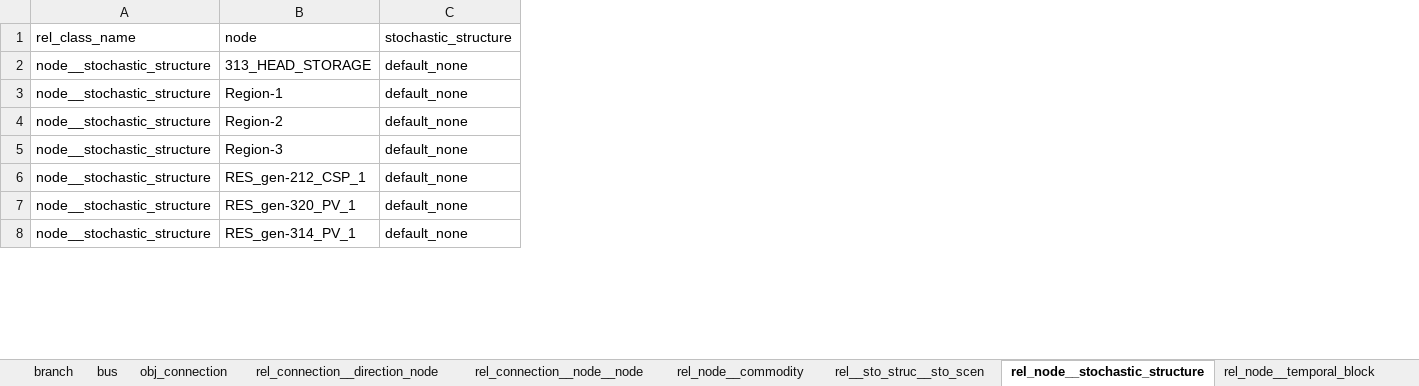
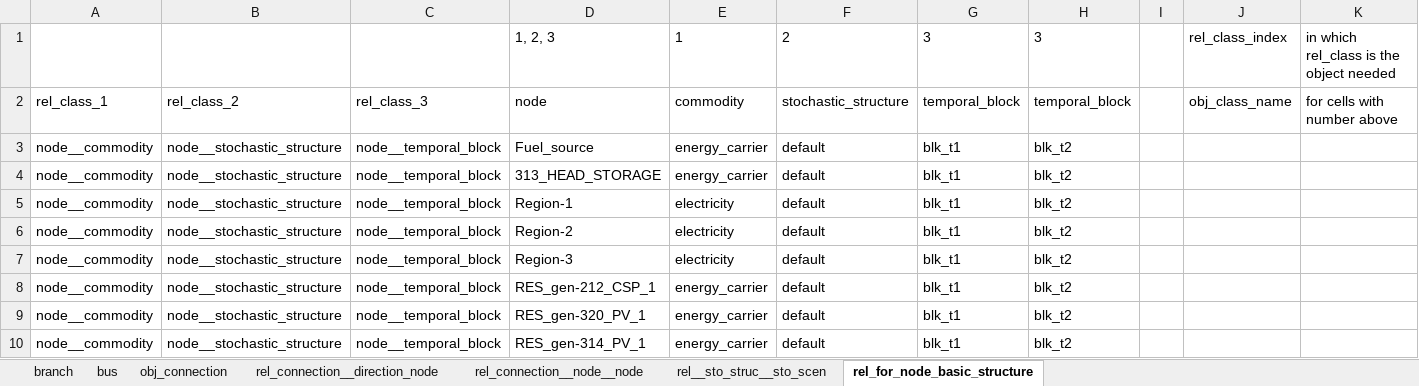
Before and after one commit to Spine-project/spinetoolbox_rts-glmc, an Excel workbook: spine_rts-gmlc/datasets/branch.xlsx, sheet rel_for_node_basic_structure, drawn as a sheet; only a part is shown; values as stored, in another font and other column widths than the file's, no borders; removed rows and columns are numbered as before the commit, all else as after; the diff names each change by its address in the sheet, - before the commit and + after, or states it on an @@ line.

```diff
--- a/spine_rts-gmlc/datasets/branch.xlsx (sheet rel_for_node_basic_structure)
+++ b/spine_rts-gmlc/datasets/branch.xlsx (sheet rel_for_node_basic_structure)
-sheet tab: rel_node__stochastic_structure
+sheet tab: rel_for_node_basic_structure
-sheet tab: rel_node__commodity
-sheet tab: rel_node__temporal_block
+column A, row 2: rel_class_1; rows 4-10: all node__commodity
+column C, row 2: rel_class_3; rows 4-10: all node__temporal_block
-column C, rows 1-8: stochastic_structure | default_none | default_none | default_none | default_none | default_none | default_none | default_none
+column E, row 2: commodity; rows 4-10: energy_carrier | electricity | electricity | electricity | energy_carrier | energy_carrier | energy_carrier
+column F, row 2: stochastic_structure; rows 4-10: all default
+column G, row 2: temporal_block; rows 4-10: all blk_t1
+column H, row 2: temporal_block; rows 4-10: all blk_t2
+column I, empty
+column J, row 2: obj_class_name
+column K, row 2: for cells with number above
+row 1:  |  |  | 1, 2, 3 | 1 | 2 | 3 | 3 |  | rel_class_index | in which rel_class is the object needed
-B2: rel_class_name
+B2: rel_class_2
+row 3: node__commodity | node__stochastic_structure | node__temporal_block | Fuel_source | energy_carrier | default | blk_t1 | blk_t2
```
Also changed, not shown: sheet rel__sto_struc__sto_scen, spine_rts-gmlc/datasets/branch_bus_detailed.xlsx, spine_rts-gmlc/datasets/gen.xlsx, 2 other files.
